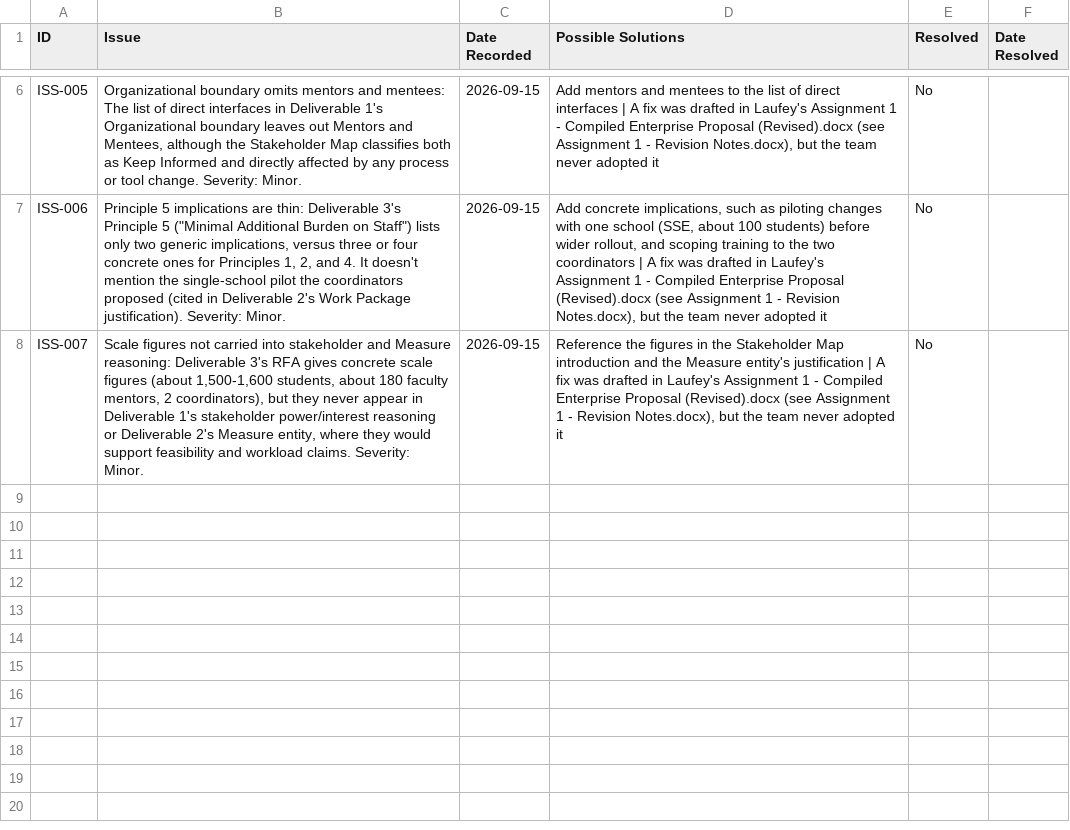
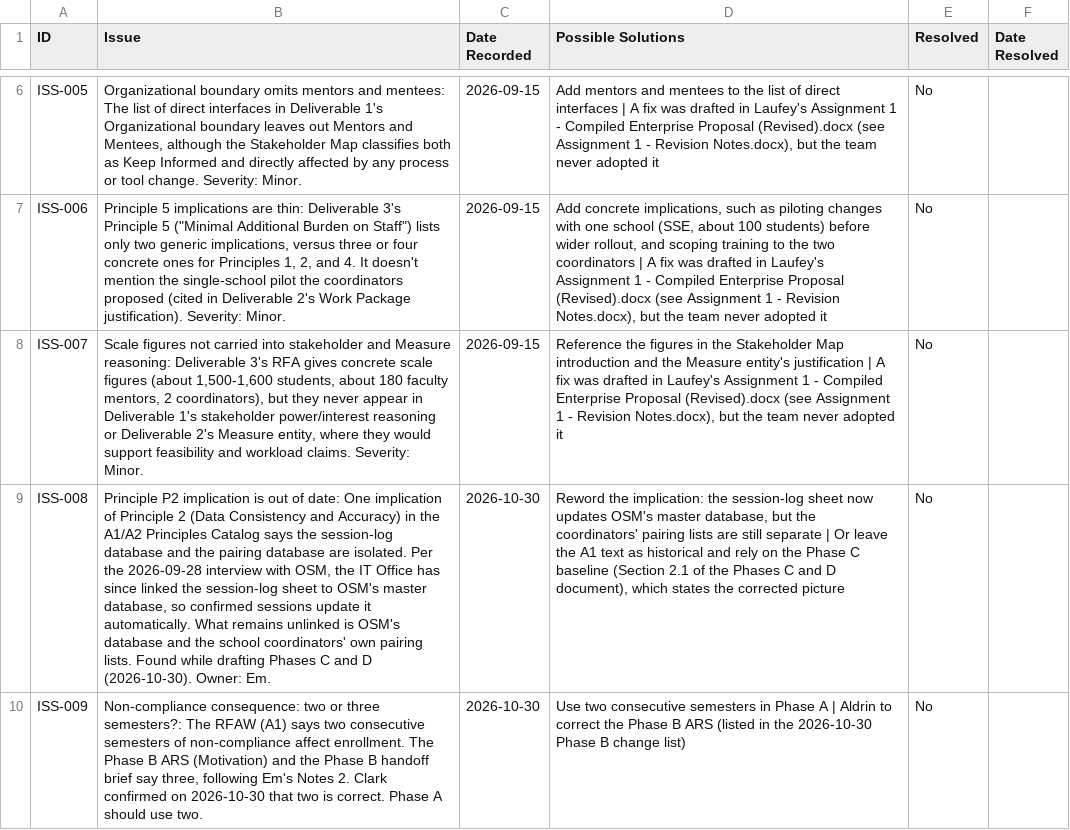
Before and after one commit to LinUsedIt/EASolutionProject, a CSV file: Users Directory/Issues/CurrentIssuesList.csv, drawn as a sheet; only a part is shown, gaps mark what is left out; the diff names each change by its address in the sheet, - before the commit and + after, or states it on an @@ line.

```diff
--- a/Users Directory/Issues/CurrentIssuesList.csv
+++ b/Users Directory/Issues/CurrentIssuesList.csv
+row 9: ISS-008 | Principle P2 implication is out of date: One implication of Principle 2 (Data Consistency and Accuracy) in the A1/A2 Principles Catalog says the session-log database and the pairing database are isolated. Per the 2026-09-28 interview with OSM, the IT Office has since linked the session-log sheet to OSM's master database, so confirmed sessions update it automatically. What remains unlinked is OSM's database and the school coordinators' own pairing lists. Found while drafting Phases C and D (2026-10-30). Owner: Em. | 2026-10-30 | Reword the implication: the session-log sheet now updates OSM's master database, but the coordinators' pairing lists are still separate | Or leave the A1 text as historical and rely on the Phase C baseline (Section 2.1 of the Phases C and D document), which states the corrected picture | No
+row 10: ISS-009 | Non-compliance consequence: two or three semesters?: The RFAW (A1) says two consecutive semesters of non-compliance affect enrollment. The Phase B ARS (Motivation) and the Phase B handoff brief say three, following Em's Notes 2. Clark confirmed on 2026-10-30 that two is correct. Phase A should use two. | 2026-10-30 | Use two consecutive semesters in Phase A | Aldrin to correct the Phase B ARS (listed in the 2026-10-30 Phase B change list) | No
```
Also changed, not shown: 9 other files.
